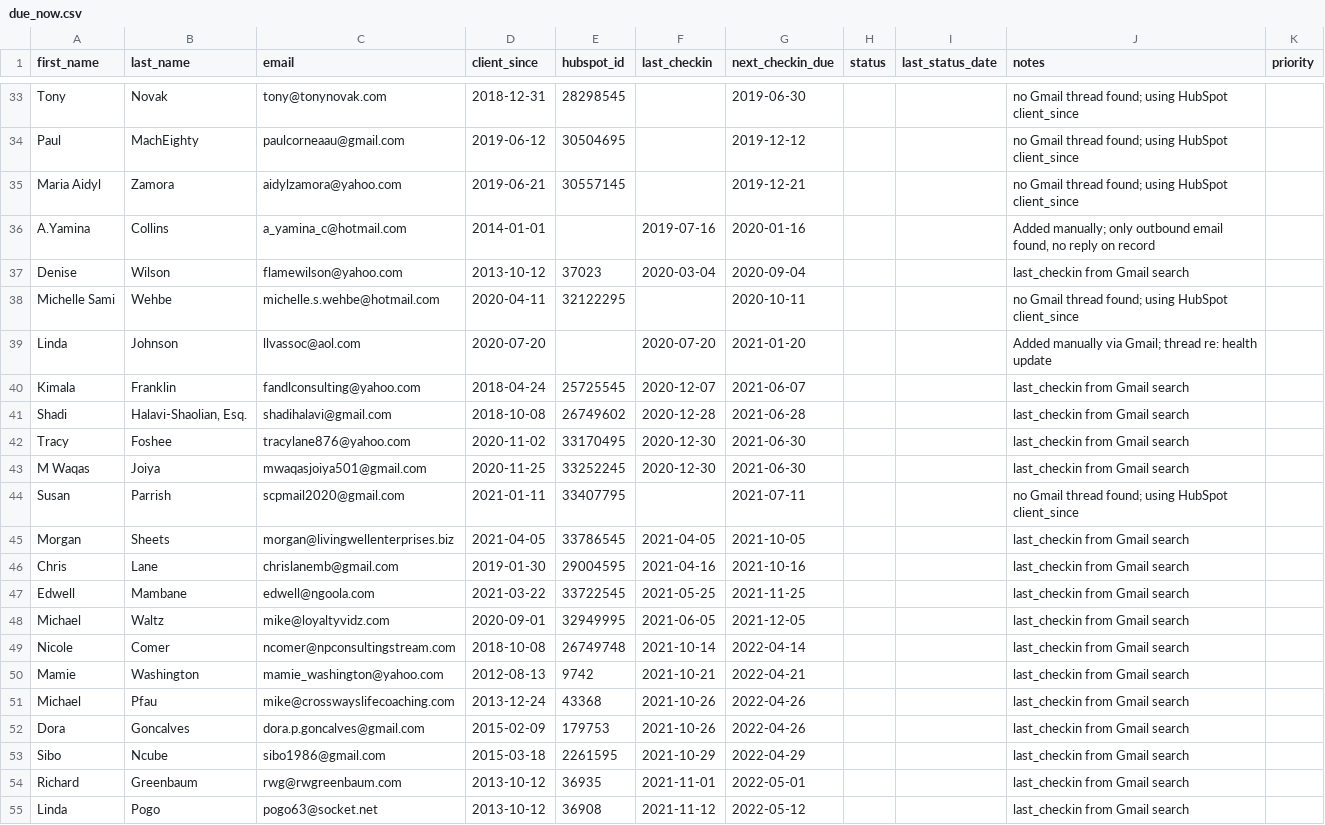
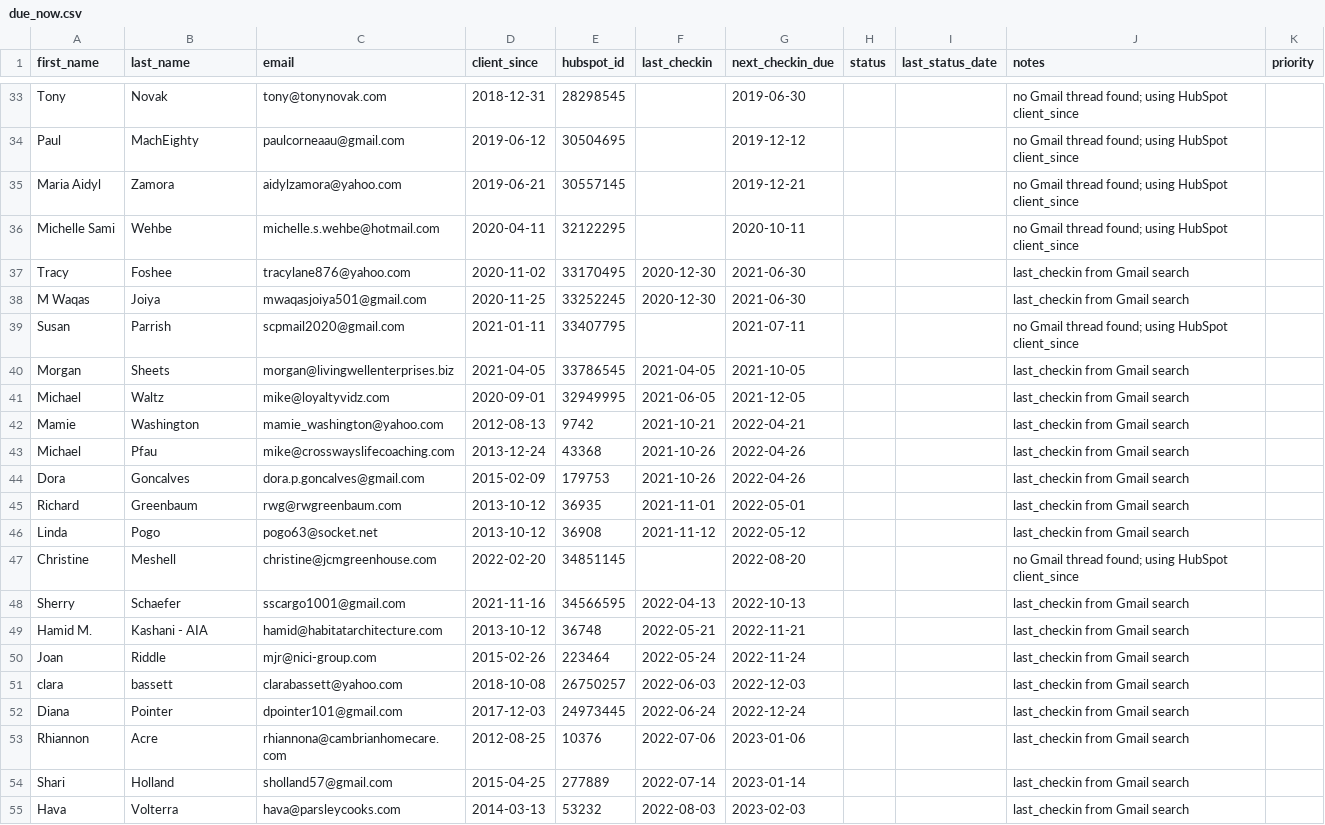
Before and after one commit to Synnovatia/Synnovatia-AIOS, a CSV file: client-reengagement/data/due_now.csv, drawn as a sheet; only a part is shown, gaps mark what is left out; the shorter side is filled out with more unchanged rows; the diff names each change by its address in the sheet, - before the commit and + after, or states it on an @@ line.

```diff
--- a/client-reengagement/data/due_now.csv
+++ b/client-reengagement/data/due_now.csv
-row 36: A.Yamina | Collins | a_yamina_c@hotmail.com | 2014-01-01 |  | 2019-07-16 | 2020-01-16 |  |  | Added manually; only outbound email found, no reply on record
-row 37: Denise | Wilson | flamewilson@yahoo.com | 2013-10-12 | 37023 | 2020-03-04 | 2020-09-04 |  |  | last_checkin from Gmail search
-row 39: Linda | Johnson | llvassoc@aol.com | 2020-07-20 |  | 2020-07-20 | 2021-01-20 |  |  | Added manually via Gmail; thread re: health update
-row 40: Kimala | Franklin | fandlconsulting@yahoo.com | 2018-04-24 | 25725545 | 2020-12-07 | 2021-06-07 |  |  | last_checkin from Gmail search
-row 41: Shadi | Halavi-Shaolian, Esq. | shadihalavi@gmail.com | 2018-10-08 | 26749602 | 2020-12-28 | 2021-06-28 |  |  | last_checkin from Gmail search
-row 46: Chris | Lane | chrislanemb@gmail.com | 2019-01-30 | 29004595 | 2021-04-16 | 2021-10-16 |  |  | last_checkin from Gmail search
-row 47: Edwell | Mambane | edwell@ngoola.com | 2021-03-22 | 33722545 | 2021-05-25 | 2021-11-25 |  |  | last_checkin from Gmail search
-row 49: Nicole | Comer | ncomer@npconsultingstream.com | 2018-10-08 | 26749748 | 2021-10-14 | 2022-04-14 |  |  | last_checkin from Gmail search
-row 53: Sibo | Ncube | sibo1986@gmail.com | 2015-03-18 | 2261595 | 2021-10-29 | 2022-04-29 |  |  | last_checkin from Gmail search
```
Also changed, not shown: client-reengagement/data/outreach_log.csv, client-reengagement/data/roster.csv, 13 other files.
